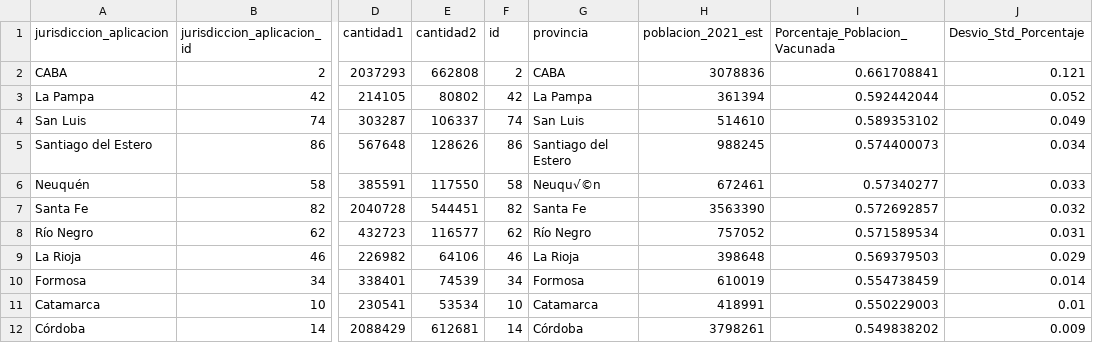
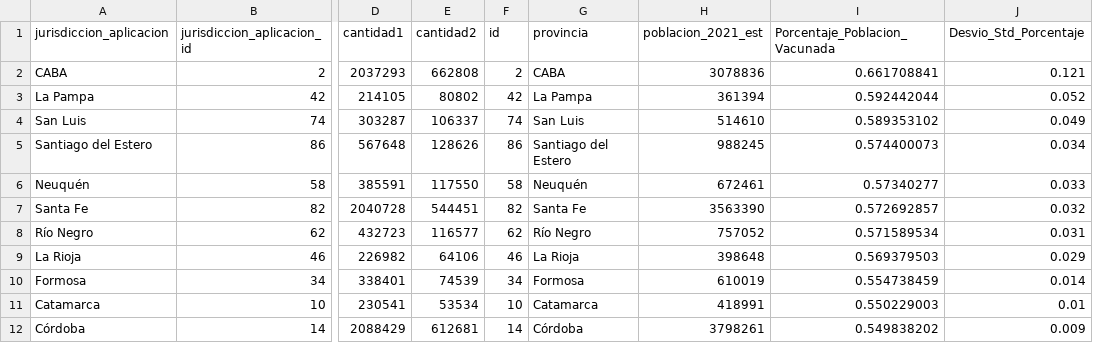
Before and after one commit to patogarbino/infovis, a CSV file: datos_2.csv, drawn as a sheet; only a part is shown, gaps mark what is left out; the diff names each change by its address in the sheet, - before the commit and + after, or states it on an @@ line.

Commit message:
Update datos_2.csv

```diff
--- a/datos_2.csv
+++ b/datos_2.csv
-G6 (provincia): Neuqu√©n
+G6 (provincia): Neuquén
```
